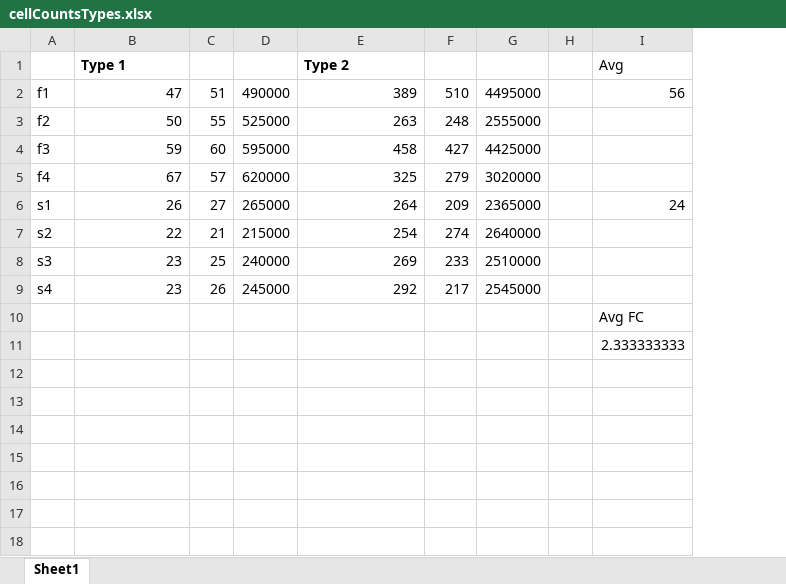
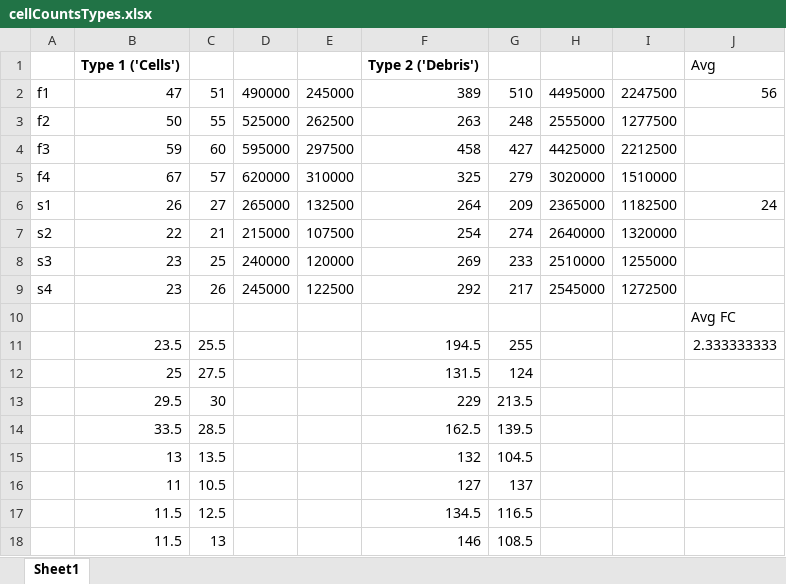
Before and after one commit to pachterlab/CWGFLHGCCHAP_2021, an Excel workbook: data/cellCountsTypes.xlsx, sheet Sheet1, drawn as a sheet; values as stored, in another font and other column widths than the file's, no borders; removed rows and columns are numbered as before the commit, all else as after; the diff names each change by its address in the sheet, - before the commit and + after, or states it on an @@ line.

Commit message:
Add files via upload

```diff
--- a/data/cellCountsTypes.xlsx (sheet Sheet1)
+++ b/data/cellCountsTypes.xlsx (sheet Sheet1)
+column E, rows 2-9: 245000 | 262500 | 297500 | 310000 | 132500 | 107500 | 120000 | 122500
-column H, empty
+column I, rows 2-9: 2247500 | 1277500 | 2212500 | 1510000 | 1182500 | 1320000 | 1255000 | 1272500
-row 1:  | Type 1 |  |  | Type 2 |  |  |  | Avg
+row 1:  | Type 1 ('Cells') |  |  |  | Type 2 ('Debris') |  |  |  | Avg
-row 11:  |  |  |  |  |  |  |  | 2.333333333
+row 11:  | 23.5 | 25.5 |  |  | 194.5 | 255 |  |  | 2.333333333
+row 12:  | 25 | 27.5 |  |  | 131.5 | 124
+row 13:  | 29.5 | 30 |  |  | 229 | 213.5
+row 14:  | 33.5 | 28.5 |  |  | 162.5 | 139.5
+row 15:  | 13 | 13.5 |  |  | 132 | 104.5
+row 16:  | 11 | 10.5 |  |  | 127 | 137
+row 17:  | 11.5 | 12.5 |  |  | 134.5 | 116.5
+row 18:  | 11.5 | 13 |  |  | 146 | 108.5
```
Also changed, not shown: formulas that keep their value.
